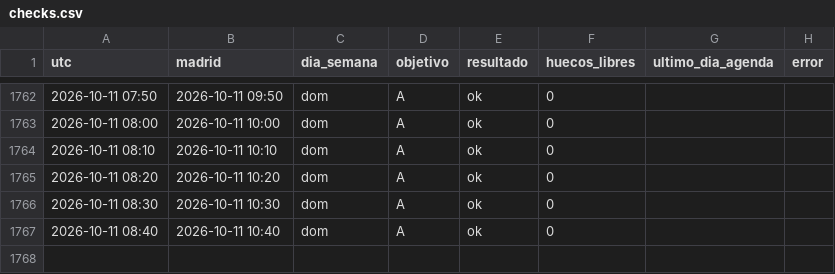
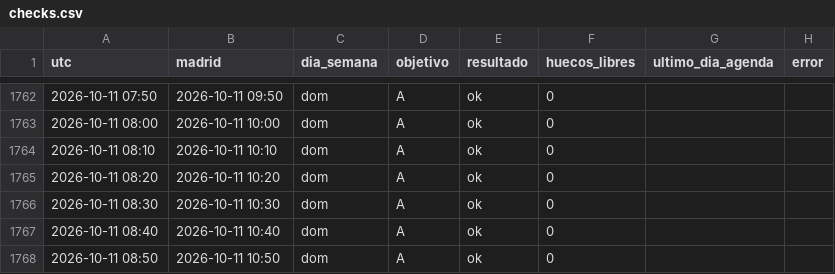
Before and after one commit to neemgoca/sync-log, a CSV file: data/checks.csv, drawn as a sheet; only a part is shown, gaps mark what is left out; the diff names each change by its address in the sheet, - before the commit and + after, or states it on an @@ line.

Commit message:
check 2026-10-11 08:50

```diff
--- a/data/checks.csv
+++ b/data/checks.csv
+row 1768: 2026-10-11 08:50 | 2026-10-11 10:50 | dom | A | ok | 0
```
